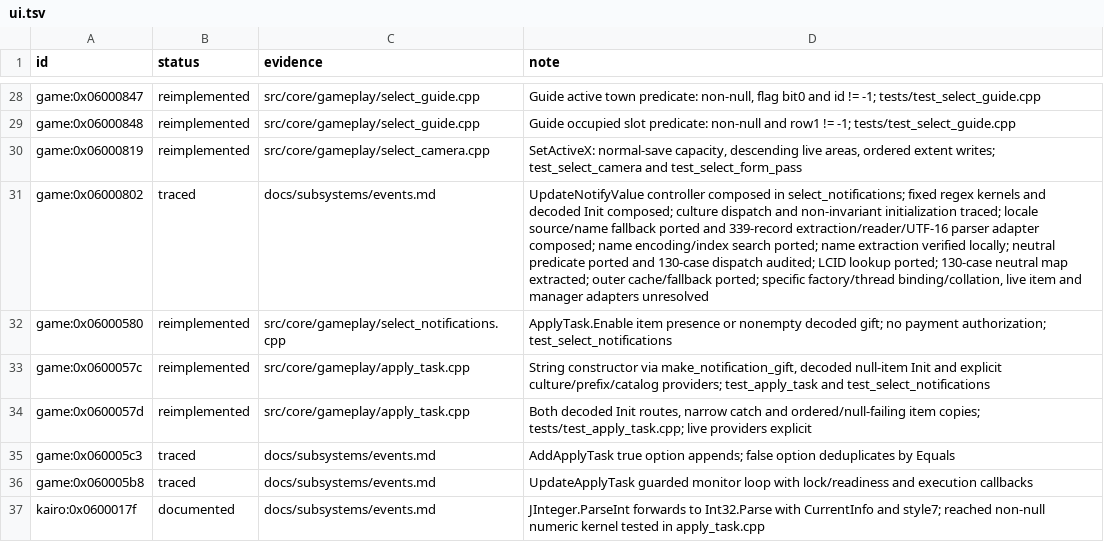
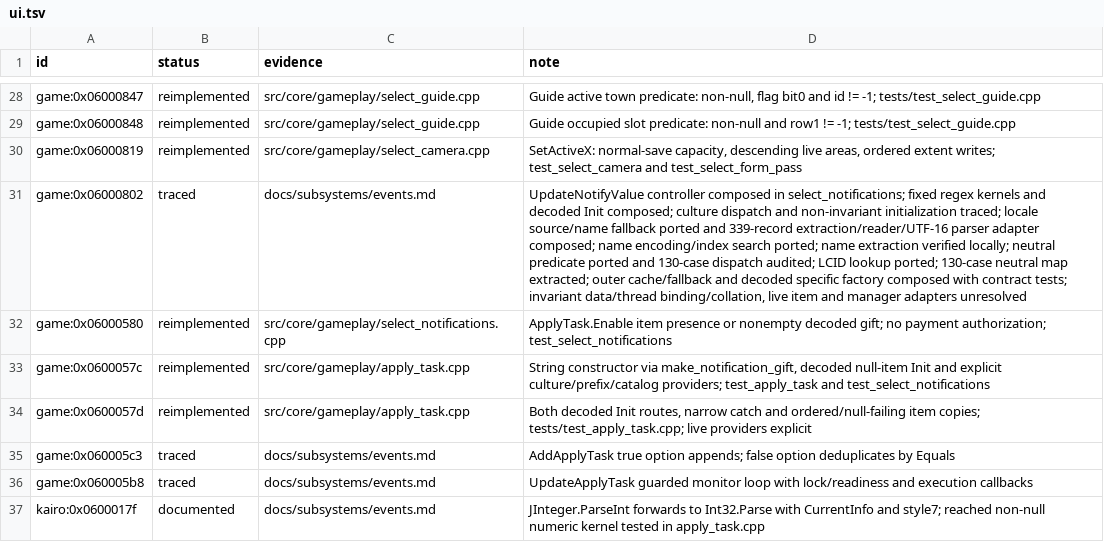
Before and after one commit to Tim-campy/magicians-saga-port, a TSV file: re/status/ui.tsv, drawn as a sheet; only a part is shown, gaps mark what is left out; the diff names each change by its address in the sheet, - before the commit and + after, or states it on an @@ line.

Commit message:
port(events): compose specific culture selection with extracted tables

```diff
--- a/re/status/ui.tsv
+++ b/re/status/ui.tsv
-D31 (note): …outer cache/fallback ported; specific factory/thread binding/collation, live…
+D31 (note): …outer cache/fallback and decoded specific factory composed with contract tests; invariant data/thread binding/collation, live…
```
Also changed, not shown: 13 other files.
